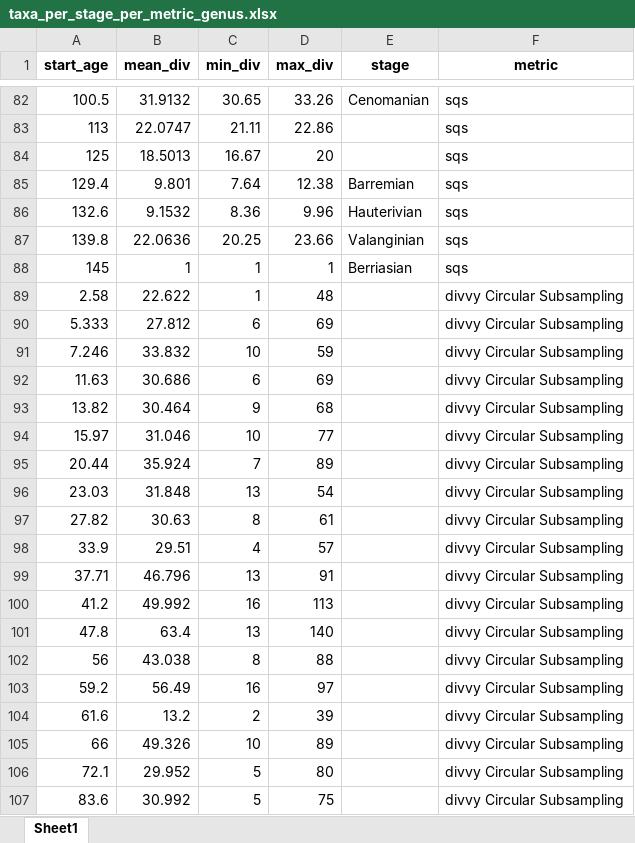
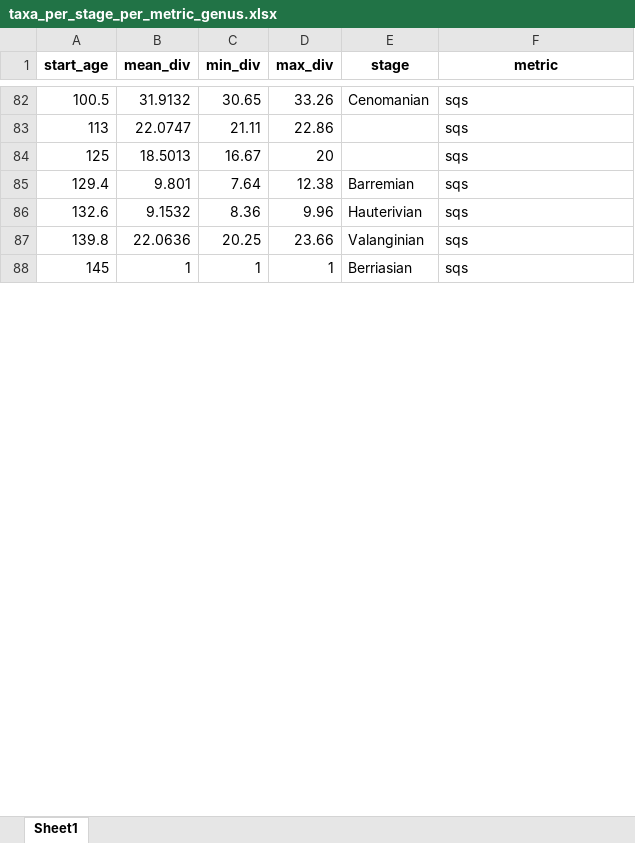
Before and after one commit to Pimiento-Research-Group/Neoselachian-Diversity-over-time, an Excel workbook: data/taxa_per_stage_per_metric_genus.xlsx, sheet Sheet1, drawn as a sheet; only a part is shown, gaps mark what is left out; values as stored, in another font and other column widths than the file's, no borders; removed rows and columns are numbered as before the commit, all else as after; the diff covers the shown part only; the diff names each change by its address in the sheet, - before the commit and + after, or states it on an @@ line.

Commit message:
average divvy

```diff
--- a/data/taxa_per_stage_per_metric_genus.xlsx (sheet Sheet1)
+++ b/data/taxa_per_stage_per_metric_genus.xlsx (sheet Sheet1)
-row 89: 2.58 | 22.622 | 1 | 48 |  | divvy Circular Subsampling
-row 90: 5.333 | 27.812 | 6 | 69 |  | divvy Circular Subsampling
-row 91: 7.246 | 33.832 | 10 | 59 |  | divvy Circular Subsampling
-row 92: 11.63 | 30.686 | 6 | 69 |  | divvy Circular Subsampling
-row 93: 13.82 | 30.464 | 9 | 68 |  | divvy Circular Subsampling
-row 94: 15.97 | 31.046 | 10 | 77 |  | divvy Circular Subsampling
-row 95: 20.44 | 35.924 | 7 | 89 |  | divvy Circular Subsampling
-row 96: 23.03 | 31.848 | 13 | 54 |  | divvy Circular Subsampling
-row 97: 27.82 | 30.63 | 8 | 61 |  | divvy Circular Subsampling
-row 98: 33.9 | 29.51 | 4 | 57 |  | divvy Circular Subsampling
-row 99: 37.71 | 46.796 | 13 | 91 |  | divvy Circular Subsampling
-row 100: 41.2 | 49.992 | 16 | 113 |  | divvy Circular Subsampling
-row 101: 47.8 | 63.4 | 13 | 140 |  | divvy Circular Subsampling
-row 102: 56 | 43.038 | 8 | 88 |  | divvy Circular Subsampling
-row 103: 59.2 | 56.49 | 16 | 97 |  | divvy Circular Subsampling
-row 104: 61.6 | 13.2 | 2 | 39 |  | divvy Circular Subsampling
-row 105: 66 | 49.326 | 10 | 89 |  | divvy Circular Subsampling
-row 106: 72.1 | 29.952 | 5 | 80 |  | divvy Circular Subsampling
-row 107: 83.6 | 30.992 | 5 | 75 |  | divvy Circular Subsampling
```
Also changed, not shown: 27 added rows and 62 removed rows elsewhere in this sheet, data/taxa_per_stage_per_metric_species.xlsx, 12 other files.
